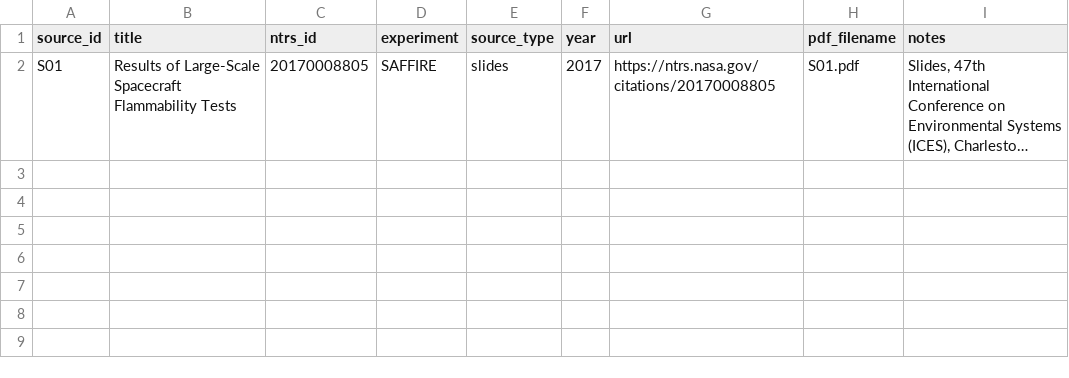
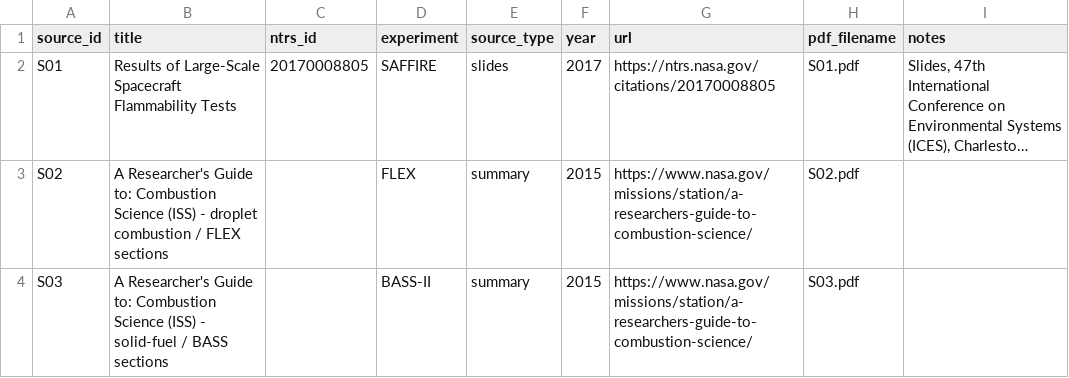
Before and after one commit to Phoenix-Falcon001/TripoliNASAProject, a CSV file: flame-in-freefall/data/sources.csv, drawn as a sheet; long unchanged cells end in …; the diff names each change by its address in the sheet, - before the commit and + after, or states it on an @@ line.

```diff
--- a/flame-in-freefall/data/sources.csv
+++ b/flame-in-freefall/data/sources.csv
+row 3: S02 | A Researcher's Guide to: Combustion Science (ISS) - droplet combustion / FLEX sections |  | FLEX | summary | 2015 | https://www.nasa.gov/missions/station/a-researchers-guide-to-combustion-science/ | S02.pdf
+row 4: S03 | A Researcher's Guide to: Combustion Science (ISS) - solid-fuel / BASS sections |  | BASS-II | summary | 2015 | https://www.nasa.gov/missions/station/a-researchers-guide-to-combustion-science/ | S03.pdf
```
Also changed, not shown: 10 other files.
